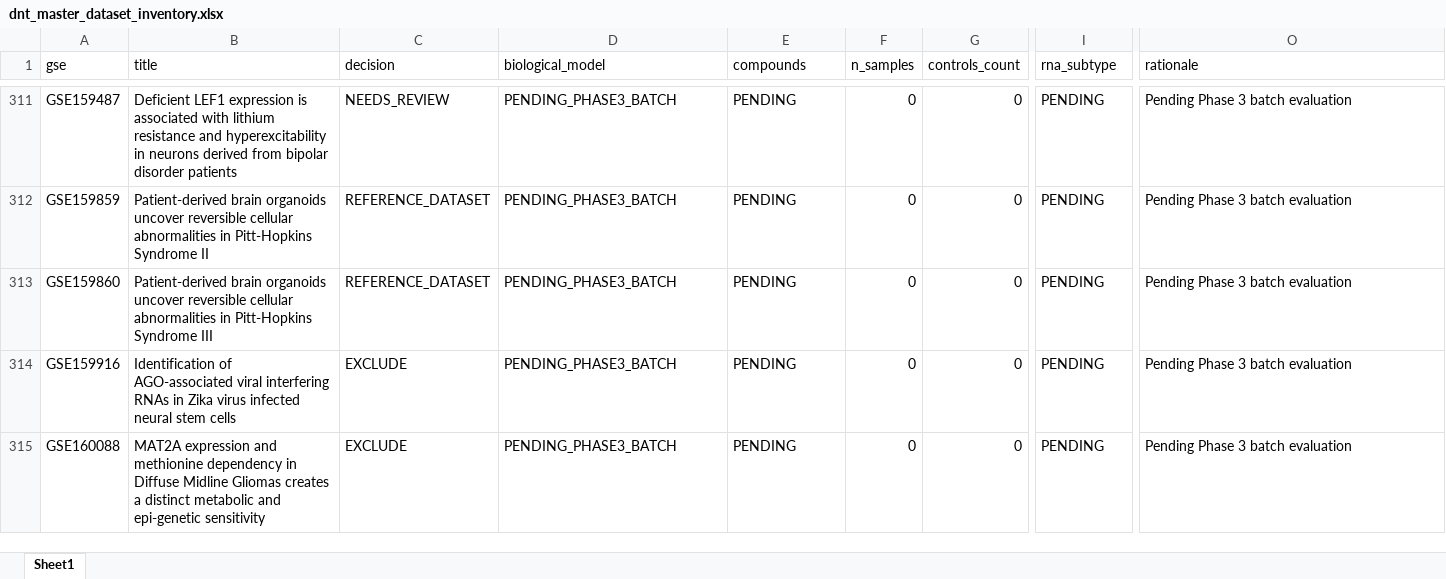
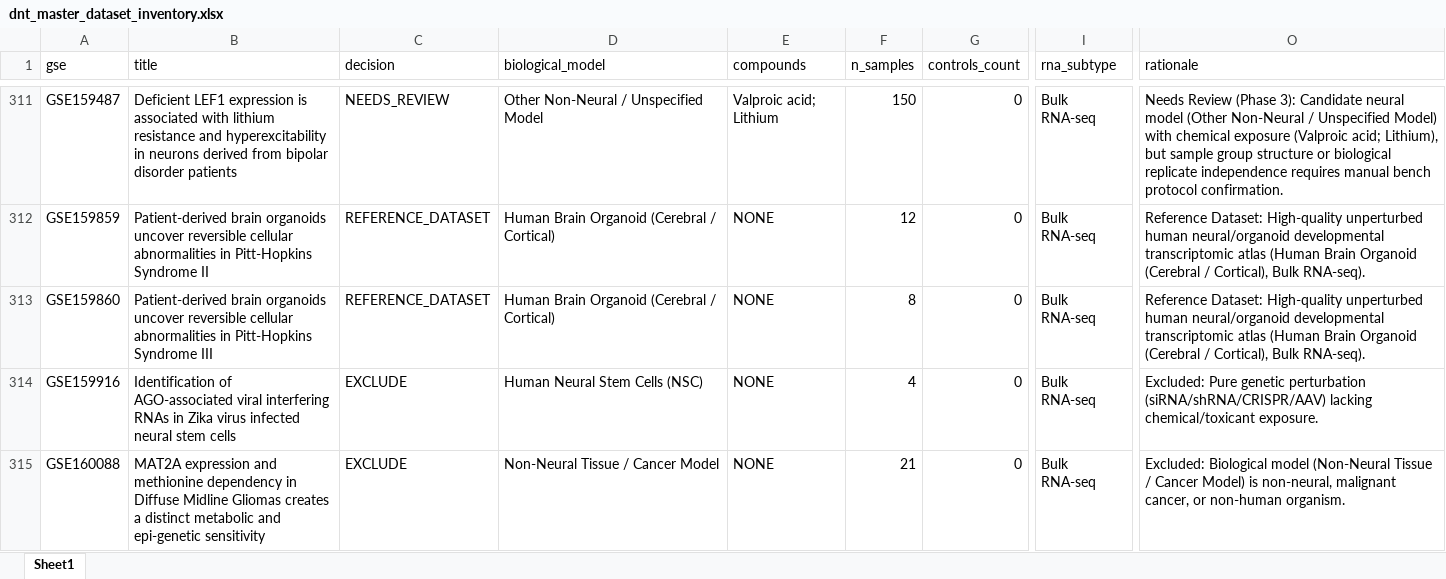
Before and after one commit to bioprintingLabsInc/DNT-Organoid-AI, an Excel workbook: data/metadata/dnt_master_dataset_inventory.xlsx, sheet Sheet1, drawn as a sheet; only a part is shown, gaps mark what is left out; values as stored, in another font and other column widths than the file's, no borders; the diff covers the shown part only; the diff names each change by its address in the sheet, - before the commit and + after, or states it on an @@ line.

```diff
--- a/data/metadata/dnt_master_dataset_inventory.xlsx (sheet Sheet1)
+++ b/data/metadata/dnt_master_dataset_inventory.xlsx (sheet Sheet1)
-D311 (biological_model): PENDING_PHASE3_BATCH
+D311 (biological_model): Other Non-Neural / Unspecified Model
-E311 (compounds): PENDING
+E311 (compounds): Valproic acid; Lithium
-F311 (n_samples): 0
+F311 (n_samples): 150
-I311:I315 (rna_subtype): PENDING
+I311:I315 (rna_subtype): Bulk RNA-seq
-O311 (rationale): Pending Phase 3 batch evaluation
+O311 (rationale): Needs Review (Phase 3): Candidate neural model (Other Non-Neural / Unspecified Model) with chemical exposure (Valproic acid; Lithium), but sample group structure or biological replicate independence requires manual bench protocol confirmation.
-D312:D313 (biological_model): PENDING_PHASE3_BATCH
+D312:D313 (biological_model): Human Brain Organoid (Cerebral / Cortical)
-E312:E315 (compounds): PENDING
+E312:E315 (compounds): NONE
-F312 (n_samples): 0
+F312 (n_samples): 12
-O312:O313 (rationale): Pending Phase 3 batch evaluation
+O312:O313 (rationale): Reference Dataset: High-quality unperturbed human neural/organoid developmental transcriptomic atlas (Human Brain Organoid (Cerebral / Cortical), Bulk RNA-seq).
-F313 (n_samples): 0
+F313 (n_samples): 8
-D314 (biological_model): PENDING_PHASE3_BATCH
+D314 (biological_model): Human Neural Stem Cells (NSC)
-F314 (n_samples): 0
+F314 (n_samples): 4
-O314 (rationale): Pending Phase 3 batch evaluation
+O314 (rationale): Excluded: Pure genetic perturbation (siRNA/shRNA/CRISPR/AAV) lacking chemical/toxicant exposure.
-D315 (biological_model): PENDING_PHASE3_BATCH
+D315 (biological_model): Non-Neural Tissue / Cancer Model
-F315 (n_samples): 0
+F315 (n_samples): 21
-O315 (rationale): Pending Phase 3 batch evaluation
+O315 (rationale): Excluded: Biological model (Non-Neural Tissue / Cancer Model) is non-neural, malignant cancer, or non-human organism.
```
Also changed, not shown: 227 edited cells elsewhere in this sheet, data/metadata/dnt_experimental_conditions_inventory.xlsx, data/metadata/dnt_sample_metadata_v1.xlsx, 12 other files.
